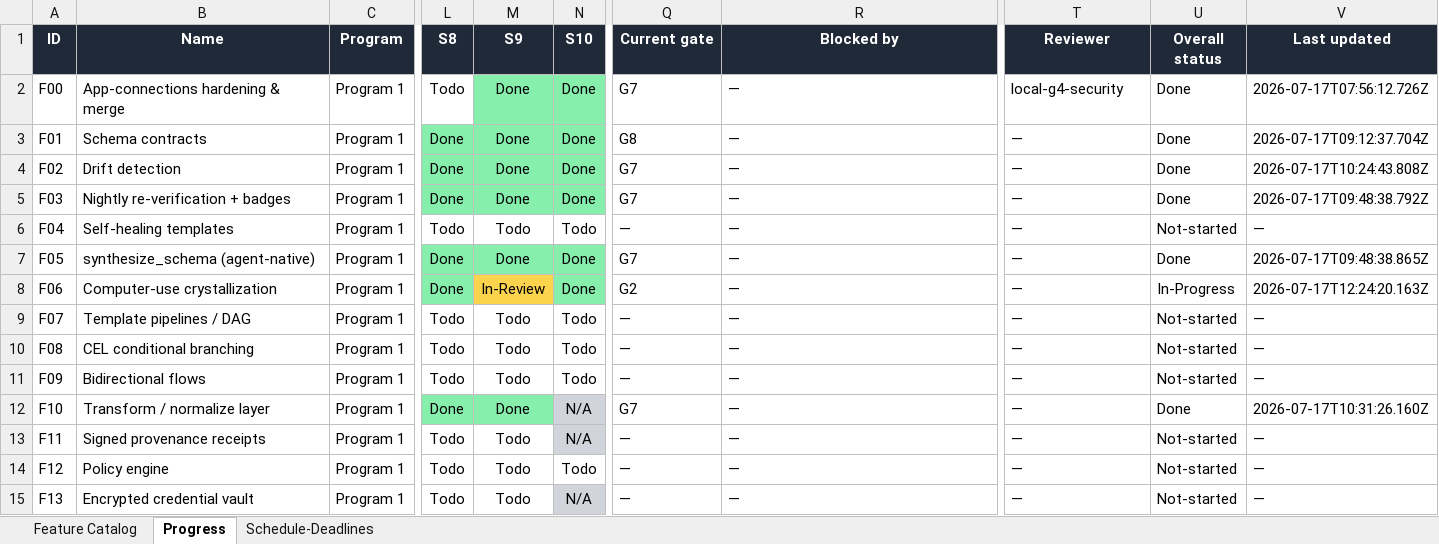
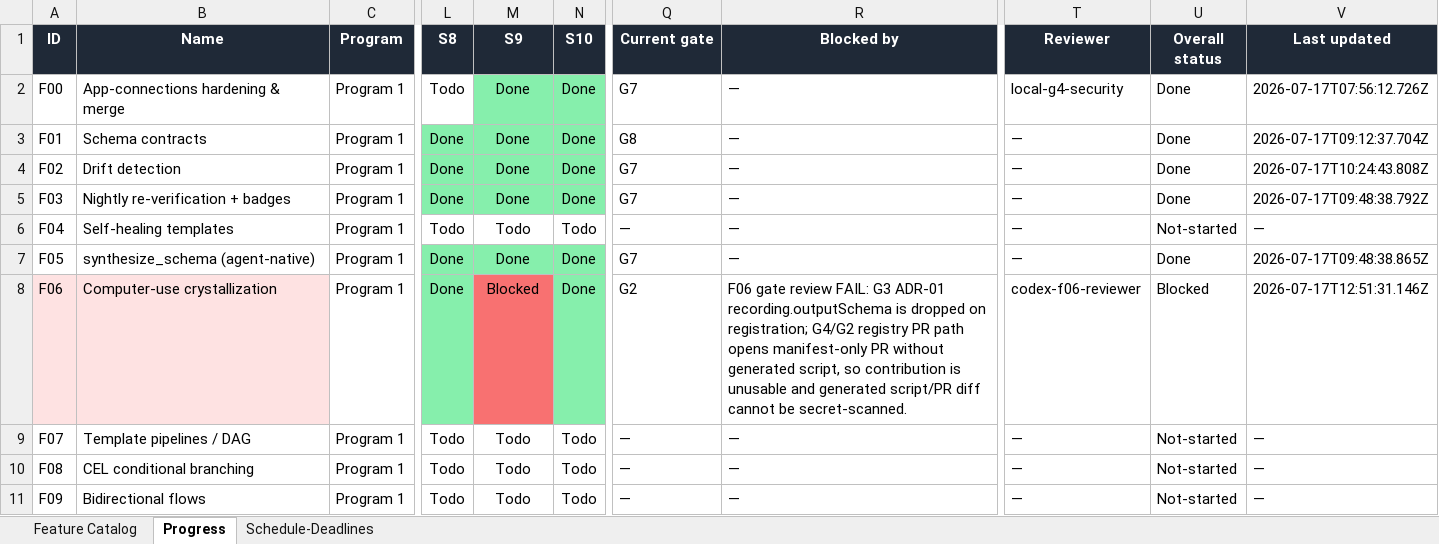
Before and after one commit to NeetigyaShah/APImeMCP, an Excel workbook: radical-pipeline/05-tracking/APImeMCP-Radical-Tracker.xlsx, sheet Progress, drawn as a sheet; only a part is shown, gaps mark what is left out; the shorter side is filled out with more unchanged rows; values as stored, in another font and other column widths than the file's, no borders; conditional formats not drawn; the diff names each change by its address in the sheet, - before the commit and + after, or states it on an @@ line.

Commit message:
chore(F06): mark gate review blocked

```diff
--- a/radical-pipeline/05-tracking/APImeMCP-Radical-Tracker.xlsx (sheet Progress)
+++ b/radical-pipeline/05-tracking/APImeMCP-Radical-Tracker.xlsx (sheet Progress)
-A8:B8 fill: none
+A8:B8 fill: #FEE2E2
-M8 (S9): In-Review
+M8 (S9): Blocked
-M8 fill: #FCD34D
+M8 fill: #F87171
-R8 (Blocked by): —
+R8 (Blocked by): F06 gate review FAIL: G3 ADR-01 recording.outputSchema is dropped on registration; G4/G2 registry PR path opens manifest-only PR without generated script, so contribution is unusable and generated script/PR diff cannot be secret-scanned.
-T8 (Reviewer): —
+T8 (Reviewer): codex-f06-reviewer
-U8 (Overall status): In-Progress
+U8 (Overall status): Blocked
-V8 (Last updated): 2026-07-17T12:24:20.163Z
+V8 (Last updated): 2026-07-17T12:51:31.146Z
```
Also changed, not shown: sheet Schedule-Deadlines, 1 other file.
